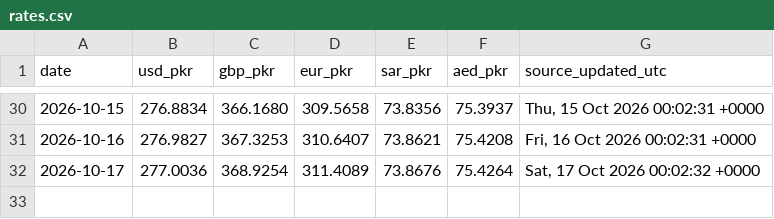
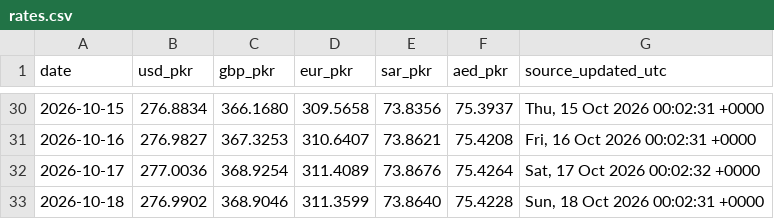
Before and after one commit to galiraza/github-actions-demo, a CSV file: data/rates.csv, drawn as a sheet; only a part is shown, gaps mark what is left out.

```diff
--- a/data/rates.csv
+++ b/data/rates.csv
@@ -32 +32,2 @@ date,usd_pkr,gbp_pkr,eur_pkr,sar_pkr,aed_pkr,source_updated_utc
 2026-10-17,277.0036,368.9254,311.4089,73.8676,75.4264,"Sat, 17 Oct 2026 00:02:32 +0000"
+2026-10-18,276.9902,368.9046,311.3599,73.8640,75.4228,"Sun, 18 Oct 2026 00:02:31 +0000"
```
